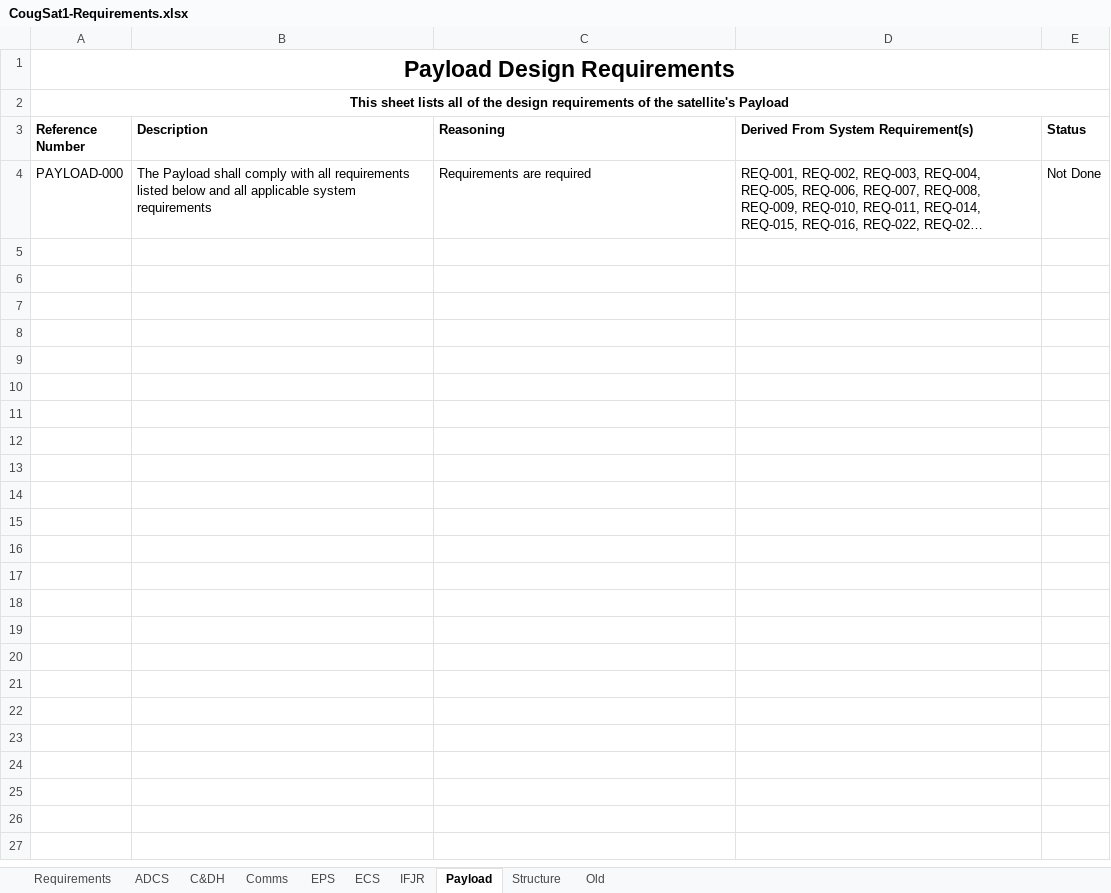
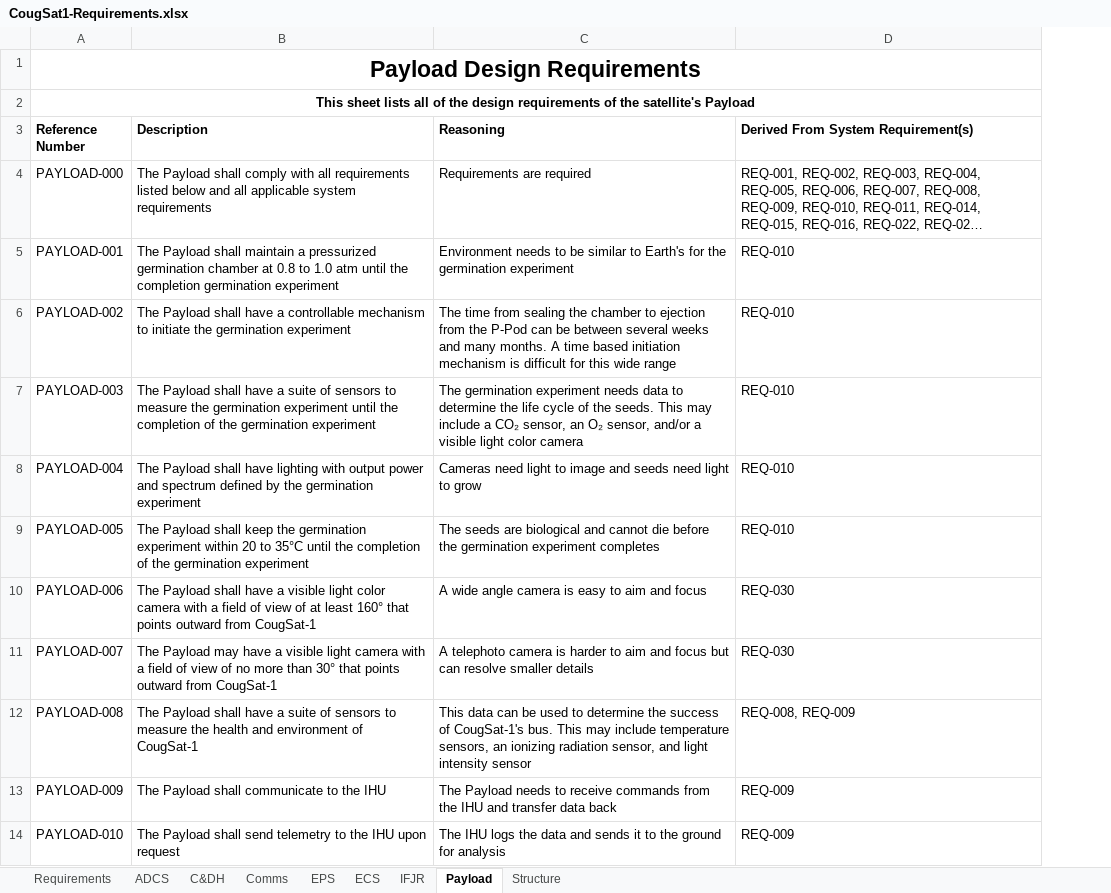
Before and after one commit to CougsInSpace/CougSat1-Hardware, an Excel workbook: CougSat1/CougSat1-Requirements.xlsx, sheet Payload, drawn as a sheet; long unchanged cells end in …; values as stored, in another font and other column widths than the file's, no borders; removed rows and columns are numbered as before the commit, all else as after; the diff names each change by its address in the sheet, - before the commit and + after, or states it on an @@ line.

Commit message:
Added ADCS and Payload Design Requirements

```diff
--- a/CougSat1/CougSat1-Requirements.xlsx (sheet Payload)
+++ b/CougSat1/CougSat1-Requirements.xlsx (sheet Payload)
-sheet tab: Old
-column E (Status), row 4: Not Done
+row 5: PAYLOAD-001 | The Payload shall maintain a pressurized germination chamber at 0.8 to 1.0 atm until the completion germination experiment | Environment needs to be similar to Earth's for the germination experiment | REQ-010
+row 6: PAYLOAD-002 | The Payload shall have a controllable mechanism to initiate the germination experiment | The time from sealing the chamber to ejection from the P-Pod can be between several weeks and many months. A time based initiation mechanism is difficult for this wide range | REQ-010
+row 7: PAYLOAD-003 | The Payload shall have a suite of sensors to measure the germination experiment until the completion of the germination experiment | The germination experiment needs data to determine the life cycle of the seeds. This may include a CO₂ sensor, an O₂ sensor, and/or a visible light color camera | REQ-010
+row 8: PAYLOAD-004 | The Payload shall have lighting with output power and spectrum defined by the germination experiment | Cameras need light to image and seeds need light to grow | REQ-010
+row 9: PAYLOAD-005 | The Payload shall keep the germination experiment within 20 to 35°C until the completion of the germination experiment | The seeds are biological and cannot die before the germination experiment completes | REQ-010
+row 10: PAYLOAD-006 | The Payload shall have a visible light color camera with a field of view of at least 160° that points outward from CougSat-1 | A wide angle camera is easy to aim and focus | REQ-030
+row 11: PAYLOAD-007 | The Payload may have a visible light camera with a field of view of no more than 30° that points outward from CougSat-1 | A telephoto camera is harder to aim and focus but can resolve smaller details | REQ-030
+row 12: PAYLOAD-008 | The Payload shall have a suite of sensors to measure the health and environment of CougSat-1 | This data can be used to determine the success of CougSat-1's bus. This may include temperature sensors, an ionizing radiation sensor, and light intensity sensor | REQ-008, REQ-009
+row 13: PAYLOAD-009 | The Payload shall communicate to the IHU | The Payload needs to receive commands from the IHU and transfer data back | REQ-009
+row 14: PAYLOAD-010 | The Payload shall send telemetry to the IHU upon request | The IHU logs the data and sends it to the ground for analysis | REQ-009
```
Also changed, not shown: sheet Requirements, sheet ADCS, sheet Comms, sheet IFJR, sheet ECS, sheet Structure, 2 more sheets.
